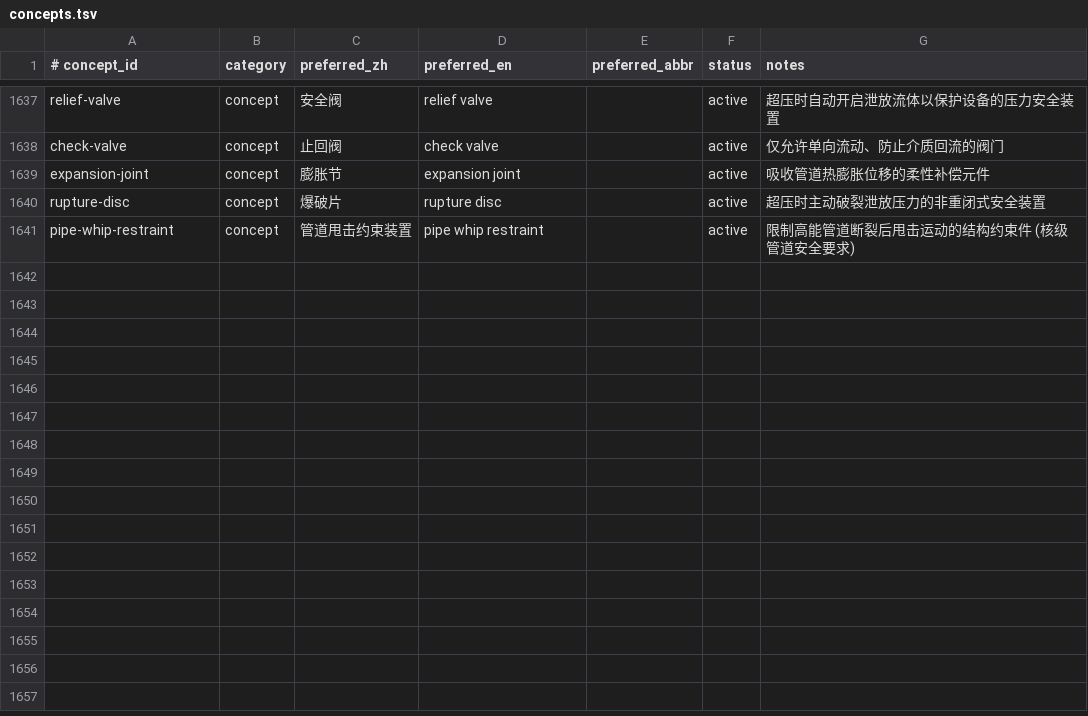
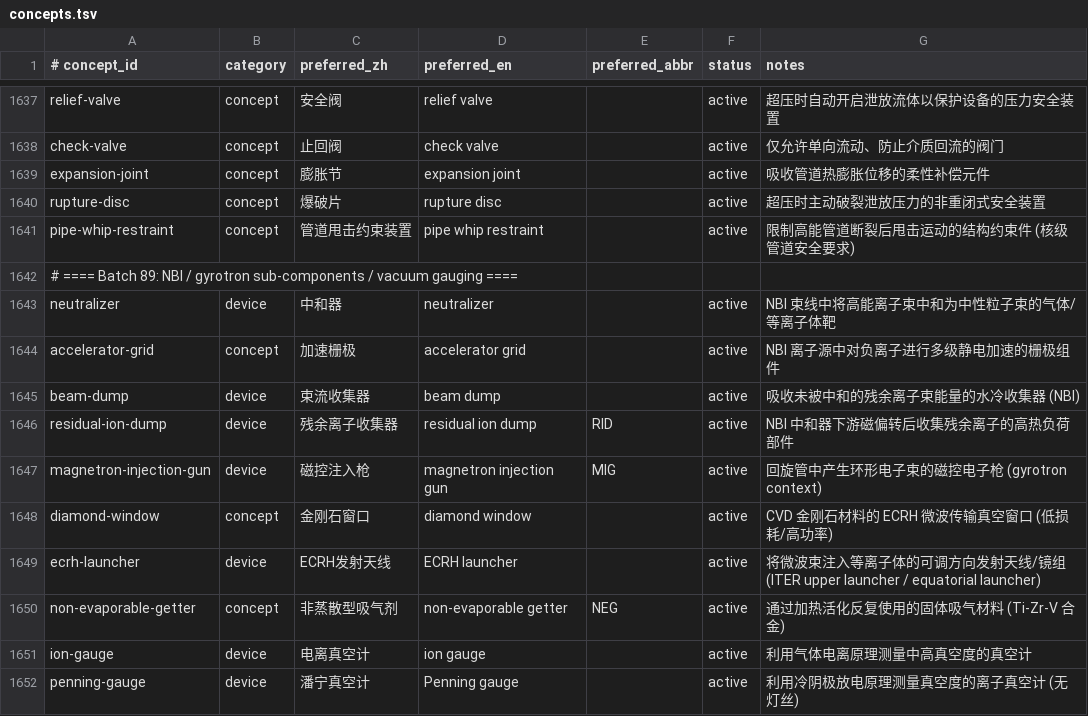
Before and after one commit to zxkjack123/fusion-terms, a TSV file: terms/registry/concepts.tsv, drawn as a sheet; only a part is shown, gaps mark what is left out; the diff names each change by its address in the sheet, - before the commit and + after, or states it on an @@ line.

Commit message:
[Plan: expand-registry-batch9] Task 3.1: Batch 89 三表追加
- Append Batch 89 concepts/aliases/evidence for NBI/gyrotron/vacuum gauging
- Validate counts, alias coverage, and RID/MIG/NEG abbreviation uniqueness
- All acceptance criteria passed

```diff
--- a/terms/registry/concepts.tsv
+++ b/terms/registry/concepts.tsv
+row 1642: # ==== Batch 89: NBI / gyrotron sub-components / vacuum gauging ====
+row 1643: neutralizer | device | 中和器 | neutralizer |  | active | NBI 束线中将高能离子束中和为中性粒子束的气体/等离子体靶
+row 1644: accelerator-grid | concept | 加速栅极 | accelerator grid |  | active | NBI 离子源中对负离子进行多级静电加速的栅极组件
+row 1645: beam-dump | device | 束流收集器 | beam dump |  | active | 吸收未被中和的残余离子束能量的水冷收集器 (NBI)
+row 1646: residual-ion-dump | device | 残余离子收集器 | residual ion dump | RID | active | NBI 中和器下游磁偏转后收集残余离子的高热负荷部件
+row 1647: magnetron-injection-gun | device | 磁控注入枪 | magnetron injection gun | MIG | active | 回旋管中产生环形电子束的磁控电子枪 (gyrotron context)
+row 1648: diamond-window | concept | 金刚石窗口 | diamond window |  | active | CVD 金刚石材料的 ECRH 微波传输真空窗口 (低损耗/高功率)
+row 1649: ecrh-launcher | device | ECRH发射天线 | ECRH launcher |  | active | 将微波束注入等离子体的可调方向发射天线/镜组 (ITER upper launcher / equatorial launcher)
+row 1650: non-evaporable-getter | concept | 非蒸散型吸气剂 | non-evaporable getter | NEG | active | 通过加热活化反复使用的固体吸气材料 (Ti-Zr-V 合金)
+row 1651: ion-gauge | device | 电离真空计 | ion gauge |  | active | 利用气体电离原理测量中高真空度的真空计
+row 1652: penning-gauge | device | 潘宁真空计 | Penning gauge |  | active | 利用冷阴极放电原理测量真空度的离子真空计 (无灯丝)
```
Also changed, not shown: terms/registry/aliases.tsv, terms/registry/evidence.tsv, 1 other file.
